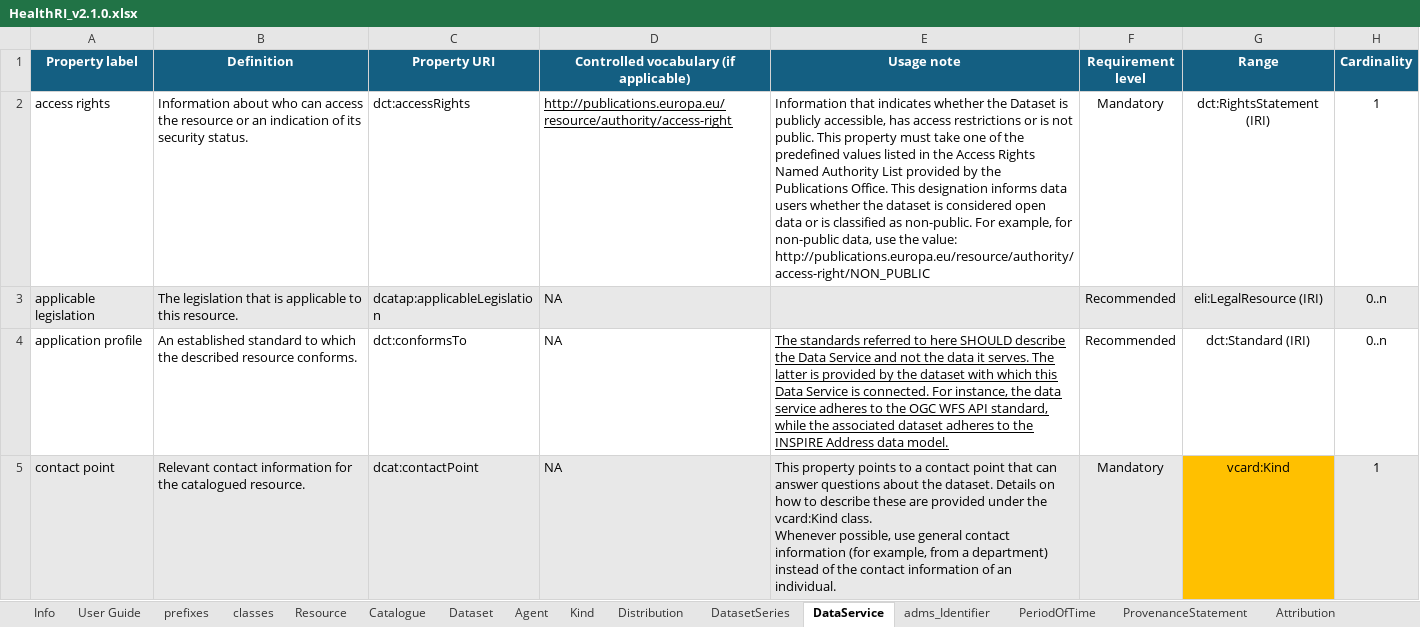
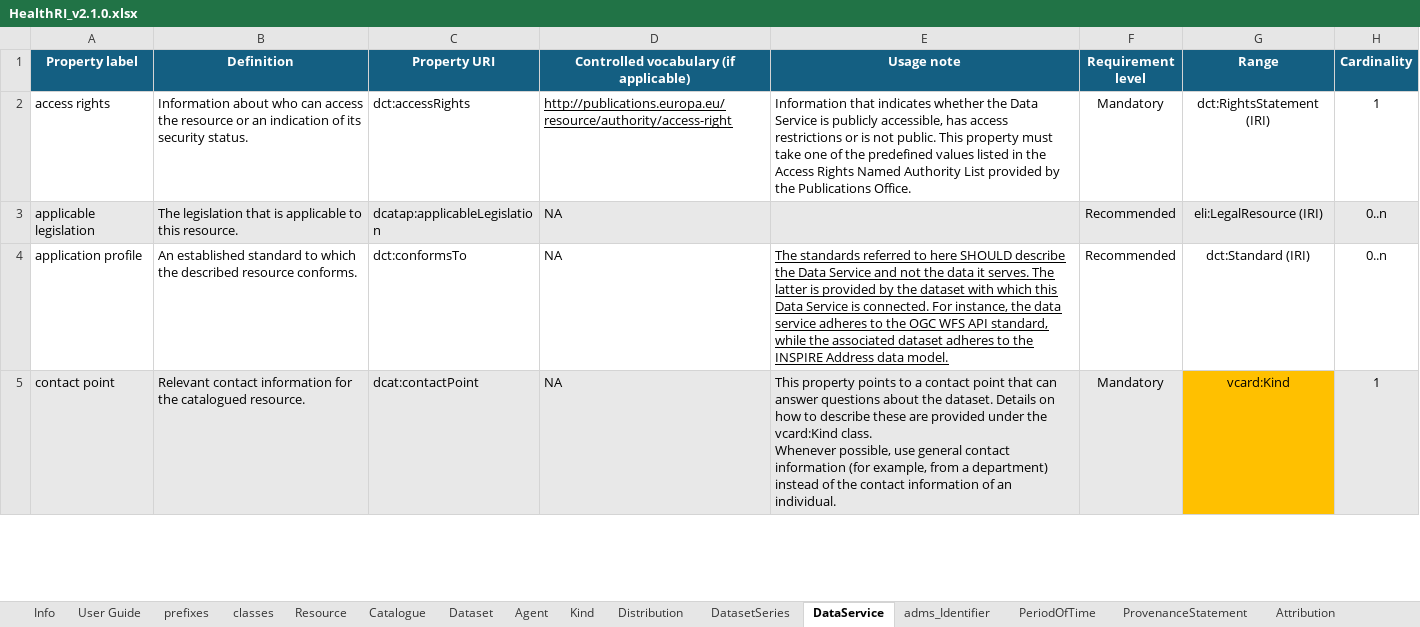
Before and after one commit to Health-RI/metadata-documentation, an Excel workbook: src/excel/HealthRI_v2.1.0.xlsx, sheet DataService, drawn as a sheet; only a part is shown; values as stored, in another font and other column widths than the file's, no borders; conditional formats not drawn; the diff covers the shown part only; the diff names each change by its address in the sheet, - before the commit and + after, or states it on an @@ line.

Commit message:
Align v2.1.0 specification guidance and rebuild the release HTML (#22)
* fix: align publisher note usage with 0..1 cardinality

* fix: remove generated controlled vocabulary requirement sentences

* docs: move Dataset type vocabulary to recommended section

* docs: recommend Relationship role controlled vocabularies

* docs: make spatial controlled vocabulary guidance optional

* docs: emphasise deprecation notices in generated specification

* docs: replace v2.1 UML diagrams and refresh image dimensions

* docs: deprecate Data Service creator and shorten usage guidance

* docs: correct Data Service access rights and modification notes

* docs: clarify Kind contact information usage note

* build: regenerate v2.1 HTML with Bikeshed

* docs: remove literal language tags and regenerate v2.1 specification

* docs: make package format optional and inline vocabulary labels

* build: regenerate v2.1 property tables and both Bikeshed specifications

* docs: move Attribution role vocabulary to MAY guidance

* build: regenerate v2.1 specifications with Attribution role in MAY

* docs: pin v2.1.0 ValueLists links and regenerate both HTML specifications

```diff
--- a/src/excel/HealthRI_v2.1.0.xlsx (sheet DataService)
+++ b/src/excel/HealthRI_v2.1.0.xlsx (sheet DataService)
-E2 (Usage note): …whether the Dataset is publicly accessible, has access restrictions or is not public. This property must take one of the predefined values listed in the Access Rights Named Authority List provided by the Publications Office. This designation informs data users whether the dataset is considered open data or is classified as non-public. For example, for non-public data, use the value: http://publications.europa.eu/resource/authority/access-right/NON_PUBLIC
+E2 (Usage note): …whether the Data Service is publicly accessible, has access restrictions or is not public. This property must take one of the predefined values listed in the Access Rights Named Authority List provided by the Publications Office.
```
Also changed, not shown: 2 edited cells elsewhere in this sheet, sheet Dataset, sheet Relationship, sheet DatasetSeries, sheet Catalogue, sheet Agent, 18 other files.
